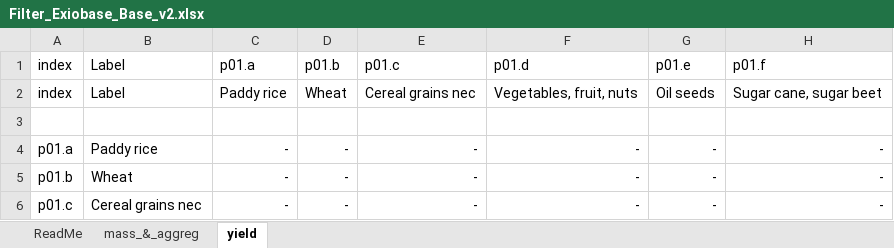
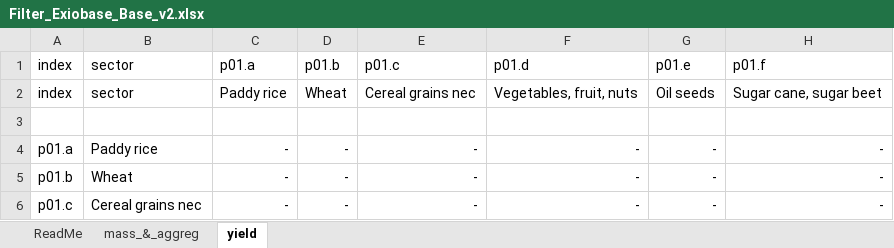
Before and after one commit to janstre/Material_End_Use_Shares, an Excel workbook: input_data/Filter_Exiobase_Base_v2.xlsx, sheet yield, drawn as a sheet; only a part is shown; values as stored, in another font and other column widths than the file's, no borders; the diff names each change by its address in the sheet, - before the commit and + after, or states it on an @@ line.

Commit message:
amendment Exiobase script; own functions for Exiobase in module
Exiobase script developed away from domestic technology assumption (basic workflow, still messy, to consolidate next iteration)

```diff
--- a/input_data/Filter_Exiobase_Base_v2.xlsx (sheet yield)
+++ b/input_data/Filter_Exiobase_Base_v2.xlsx (sheet yield)
-B1:B2: Label
+B1:B2: sector
```
Also changed, not shown: 2 other files.
